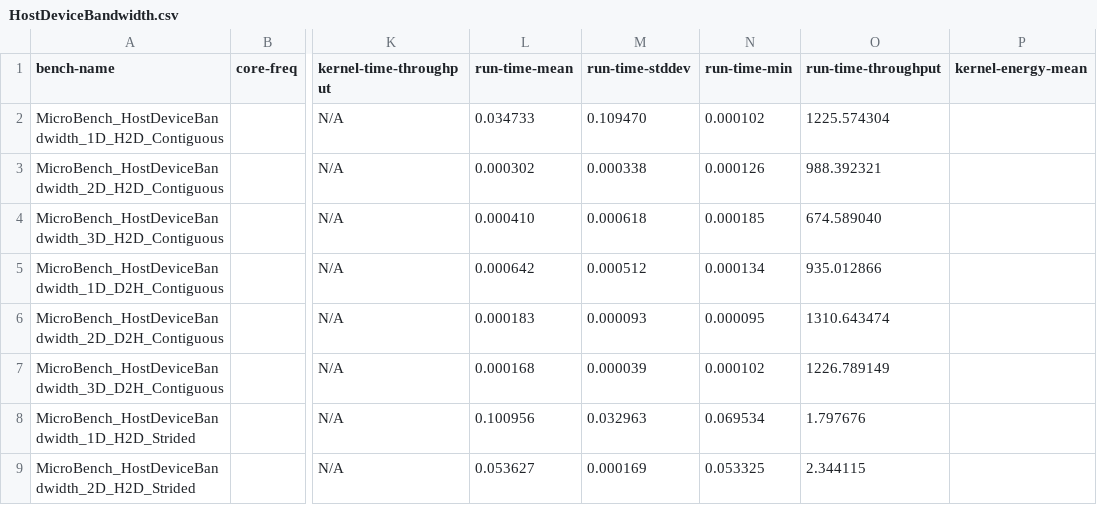
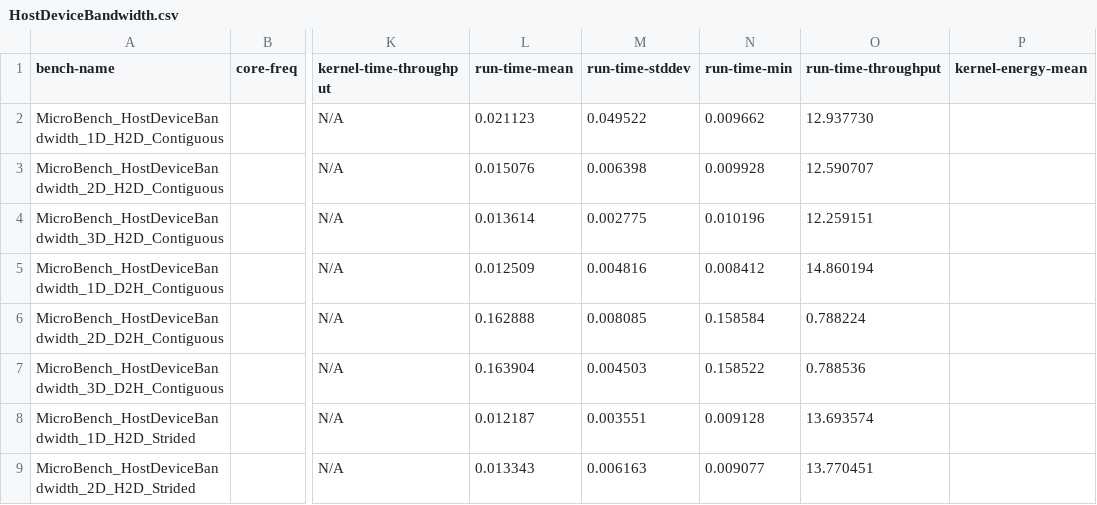
Before and after one commit to antonio-decaro/Intel-plots, a CSV file: parsed/MAX_1100/HostDeviceBandwidth.csv, drawn as a sheet; only a part is shown, gaps mark what is left out; the diff covers the shown part only; the diff names each change by its address in the sheet, - before the commit and + after, or states it on an @@ line.

```diff
--- a/parsed/MAX_1100/HostDeviceBandwidth.csv
+++ b/parsed/MAX_1100/HostDeviceBandwidth.csv
-L2 (run-time-mean): 0.034733
+L2 (run-time-mean): 0.021123
-M2 (run-time-stddev): 0.109470
+M2 (run-time-stddev): 0.049522
-N2 (run-time-min): 0.000102
+N2 (run-time-min): 0.009662
-O2 (run-time-throughput): 1225.574304
+O2 (run-time-throughput): 12.937730
-L3 (run-time-mean): 0.000302
+L3 (run-time-mean): 0.015076
-M3 (run-time-stddev): 0.000338
+M3 (run-time-stddev): 0.006398
-N3 (run-time-min): 0.000126
+N3 (run-time-min): 0.009928
-O3 (run-time-throughput): 988.392321
+O3 (run-time-throughput): 12.590707
-L4 (run-time-mean): 0.000410
+L4 (run-time-mean): 0.013614
-M4 (run-time-stddev): 0.000618
+M4 (run-time-stddev): 0.002775
-N4 (run-time-min): 0.000185
+N4 (run-time-min): 0.010196
-O4 (run-time-throughput): 674.589040
+O4 (run-time-throughput): 12.259151
-L5 (run-time-mean): 0.000642
+L5 (run-time-mean): 0.012509
-M5 (run-time-stddev): 0.000512
+M5 (run-time-stddev): 0.004816
-N5 (run-time-min): 0.000134
+N5 (run-time-min): 0.008412
-O5 (run-time-throughput): 935.012866
+O5 (run-time-throughput): 14.860194
-L6 (run-time-mean): 0.000183
+L6 (run-time-mean): 0.162888
-M6 (run-time-stddev): 0.000093
+M6 (run-time-stddev): 0.008085
-N6 (run-time-min): 0.000095
+N6 (run-time-min): 0.158584
-O6 (run-time-throughput): 1310.643474
+O6 (run-time-throughput): 0.788224
-L7 (run-time-mean): 0.000168
+L7 (run-time-mean): 0.163904
-M7 (run-time-stddev): 0.000039
+M7 (run-time-stddev): 0.004503
-N7 (run-time-min): 0.000102
+N7 (run-time-min): 0.158522
-O7 (run-time-throughput): 1226.789149
+O7 (run-time-throughput): 0.788536
-L8 (run-time-mean): 0.100956
+L8 (run-time-mean): 0.012187
-M8 (run-time-stddev): 0.032963
+M8 (run-time-stddev): 0.003551
-N8 (run-time-min): 0.069534
+N8 (run-time-min): 0.009128
-O8 (run-time-throughput): 1.797676
+O8 (run-time-throughput): 13.693574
-L9 (run-time-mean): 0.053627
+L9 (run-time-mean): 0.013343
-M9 (run-time-stddev): 0.000169
+M9 (run-time-stddev): 0.006163
-N9 (run-time-min): 0.053325
+N9 (run-time-min): 0.009077
-O9 (run-time-throughput): 2.344115
+O9 (run-time-throughput): 13.770451
```
Also changed, not shown: 16 edited cells elsewhere in this file, 11 other files.
